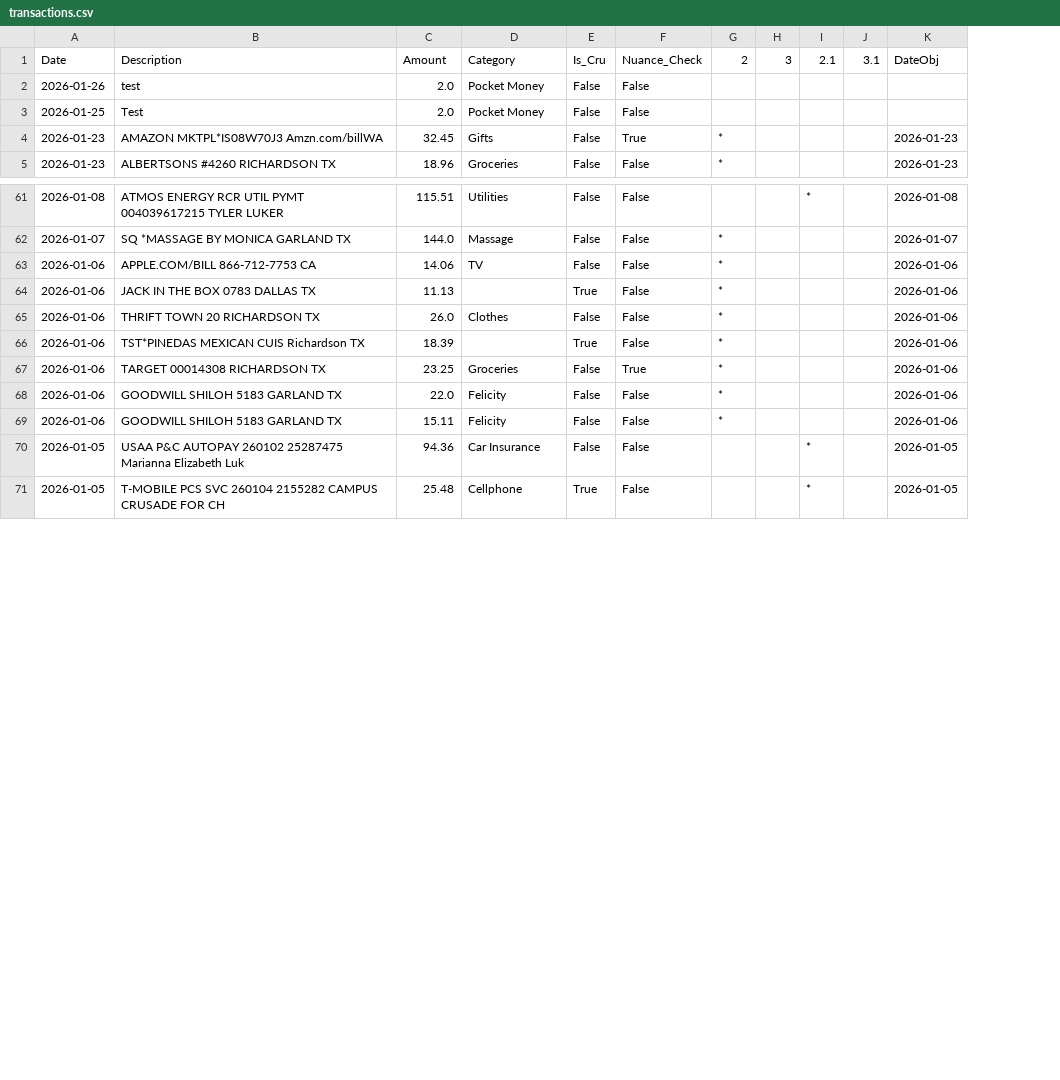
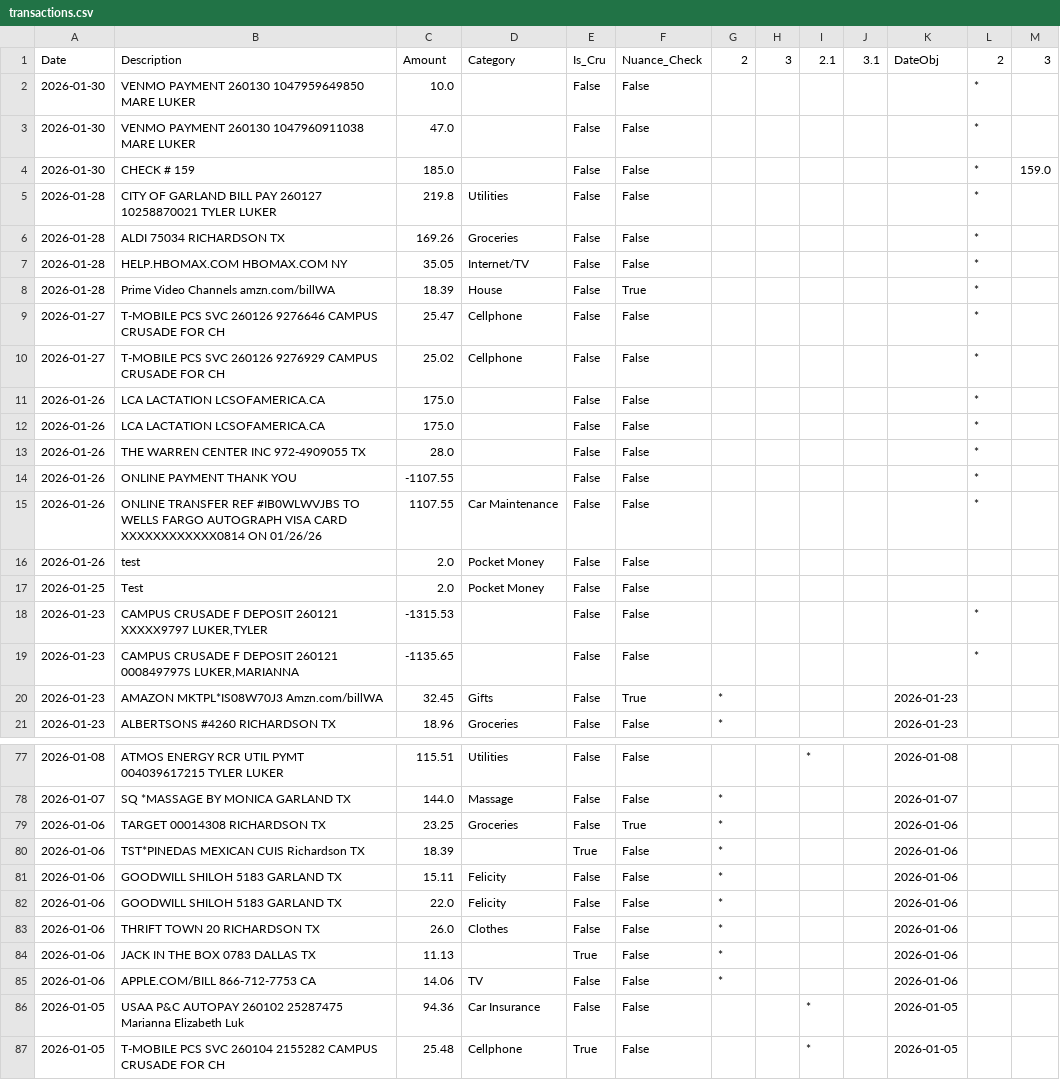
Before and after one commit to tylerluker-code/stewardship-budget, a CSV file: data/transactions.csv, drawn as a sheet; only a part is shown, gaps mark what is left out; the diff covers the shown part only; the diff names each change by its address in the sheet, - before the commit and + after, or states it on an @@ line.

Commit message:
Batch Upload with De-Duping

```diff
--- a/data/transactions.csv
+++ b/data/transactions.csv
+column L, row 1: 2
+column M, row 1: 3
+row 2: 2026-01-30 | VENMO PAYMENT 260130 1047959649850 MARE LUKER | 10.0 |  | False | False |  |  |  |  |  | *
+row 3: 2026-01-30 | VENMO PAYMENT 260130 1047960911038 MARE LUKER | 47.0 |  | False | False |  |  |  |  |  | *
+row 4: 2026-01-30 | CHECK # 159 | 185.0 |  | False | False |  |  |  |  |  | * | 159.0
+row 5: 2026-01-28 | CITY OF GARLAND BILL PAY 260127 10258870021 TYLER LUKER | 219.8 | Utilities | False | False |  |  |  |  |  | *
+row 6: 2026-01-28 | ALDI 75034 RICHARDSON TX | 169.26 | Groceries | False | False |  |  |  |  |  | *
+row 7: 2026-01-28 | HELP.HBOMAX.COM HBOMAX.COM NY | 35.05 | Internet/TV | False | False |  |  |  |  |  | *
+row 8: 2026-01-28 | Prime Video Channels amzn.com/billWA | 18.39 | House | False | True |  |  |  |  |  | *
+row 9: 2026-01-27 | T-MOBILE PCS SVC 260126 9276646 CAMPUS CRUSADE FOR CH | 25.47 | Cellphone | False | False |  |  |  |  |  | *
+row 10: 2026-01-27 | T-MOBILE PCS SVC 260126 9276929 CAMPUS CRUSADE FOR CH | 25.02 | Cellphone | False | False |  |  |  |  |  | *
+row 11: 2026-01-26 | LCA LACTATION LCSOFAMERICA.CA | 175.0 |  | False | False |  |  |  |  |  | *
+row 12: 2026-01-26 | LCA LACTATION LCSOFAMERICA.CA | 175.0 |  | False | False |  |  |  |  |  | *
+row 13: 2026-01-26 | THE WARREN CENTER INC 972-4909055 TX | 28.0 |  | False | False |  |  |  |  |  | *
+row 14: 2026-01-26 | ONLINE PAYMENT THANK YOU | -1107.55 |  | False | False |  |  |  |  |  | *
+row 15: 2026-01-26 | ONLINE TRANSFER REF #IB0WLWVJBS TO WELLS FARGO AUTOGRAPH VISA CARD XXXXXXXXXXXX0814 ON 01/26/26 | 1107.55 | Car Maintenance | False | False |  |  |  |  |  | *
+row 18: 2026-01-23 | CAMPUS CRUSADE F DEPOSIT 260121 XXXXX9797 LUKER,TYLER | -1315.53 |  | False | False |  |  |  |  |  | *
+row 19: 2026-01-23 | CAMPUS CRUSADE F DEPOSIT 260121 000849797S LUKER,MARIANNA | -1135.65 |  | False | False |  |  |  |  |  | *
@@ row 67 moved to row 79: 2026-01-06 @@
@@ row 66 moved to row 80: 2026-01-06 @@
@@ row 69 moved to row 81: 2026-01-06 @@
@@ row 68 moved to row 82: 2026-01-06 @@
@@ row 65 moved to row 83: 2026-01-06 @@
@@ row 64 moved to row 84: 2026-01-06 @@
```
Also changed, not shown: 27 moved rows elsewhere in this file.
